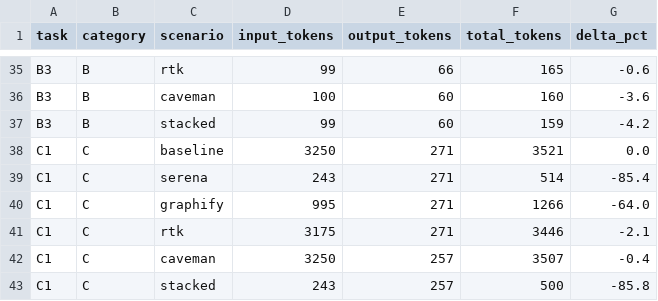
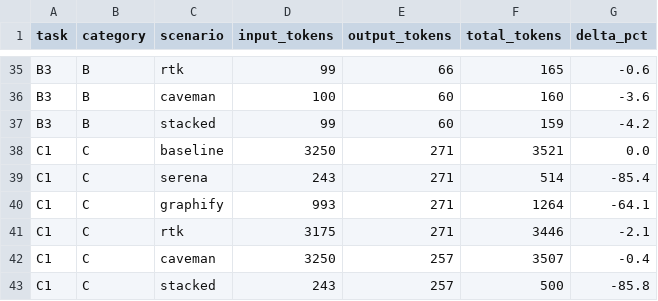
Before and after one commit to vagkaratzas/token-consumption-benchmark, a CSV file: results/results.csv, drawn as a sheet; only a part is shown, gaps mark what is left out.

```diff
--- a/results/results.csv
+++ b/results/results.csv
@@ -39,3 +39,3 @@ C1,C,baseline,3250,271,3521,0.0
 C1,C,serena,243,271,514,-85.4
-C1,C,graphify,995,271,1266,-64.0
+C1,C,graphify,993,271,1264,-64.1
 C1,C,rtk,3175,271,3446,-2.1
```
Also changed, not shown: 5 other files.
